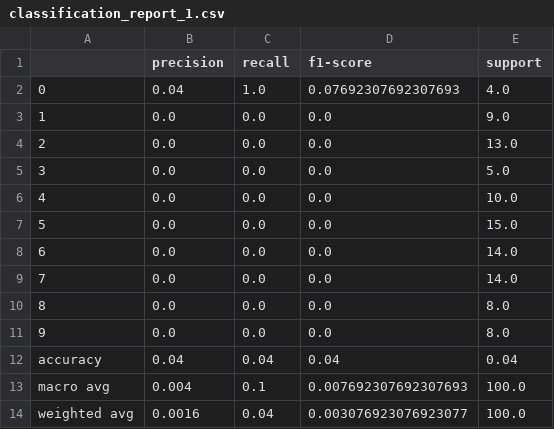
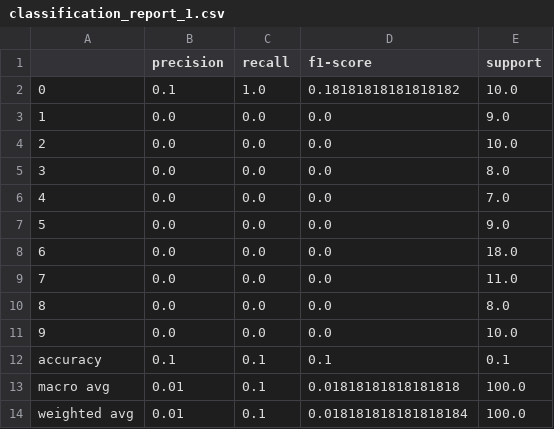
Before and after one commit to enrique22gza/CNNs_Enrique, a CSV file: model_visualizations/classification_report_1.csv, drawn as a sheet.

```diff
--- a/model_visualizations/classification_report_1.csv
+++ b/model_visualizations/classification_report_1.csv
@@ -1,14 +1,14 @@
 ,precision,recall,f1-score,support
-0,0.04,1.0,0.07692307692307693,4.0
+0,0.1,1.0,0.18181818181818182,10.0
 1,0.0,0.0,0.0,9.0
-2,0.0,0.0,0.0,13.0
-3,0.0,0.0,0.0,5.0
-4,0.0,0.0,0.0,10.0
-5,0.0,0.0,0.0,15.0
-6,0.0,0.0,0.0,14.0
-7,0.0,0.0,0.0,14.0
+2,0.0,0.0,0.0,10.0
+3,0.0,0.0,0.0,8.0
+4,0.0,0.0,0.0,7.0
+5,0.0,0.0,0.0,9.0
+6,0.0,0.0,0.0,18.0
+7,0.0,0.0,0.0,11.0
 8,0.0,0.0,0.0,8.0
-9,0.0,0.0,0.0,8.0
-accuracy,0.04,0.04,0.04,0.04
-macro avg,0.004,0.1,0.007692307692307693,100.0
-weighted avg,0.0016,0.04,0.003076923076923077,100.0
+9,0.0,0.0,0.0,10.0
+accuracy,0.1,0.1,0.1,0.1
+macro avg,0.01,0.1,0.01818181818181818,100.0
+weighted avg,0.01,0.1,0.018181818181818184,100.0
```
Also changed, not shown: model_visualizations/classification_report_10.csv, model_visualizations/classification_report_2.csv, 28 other files.
